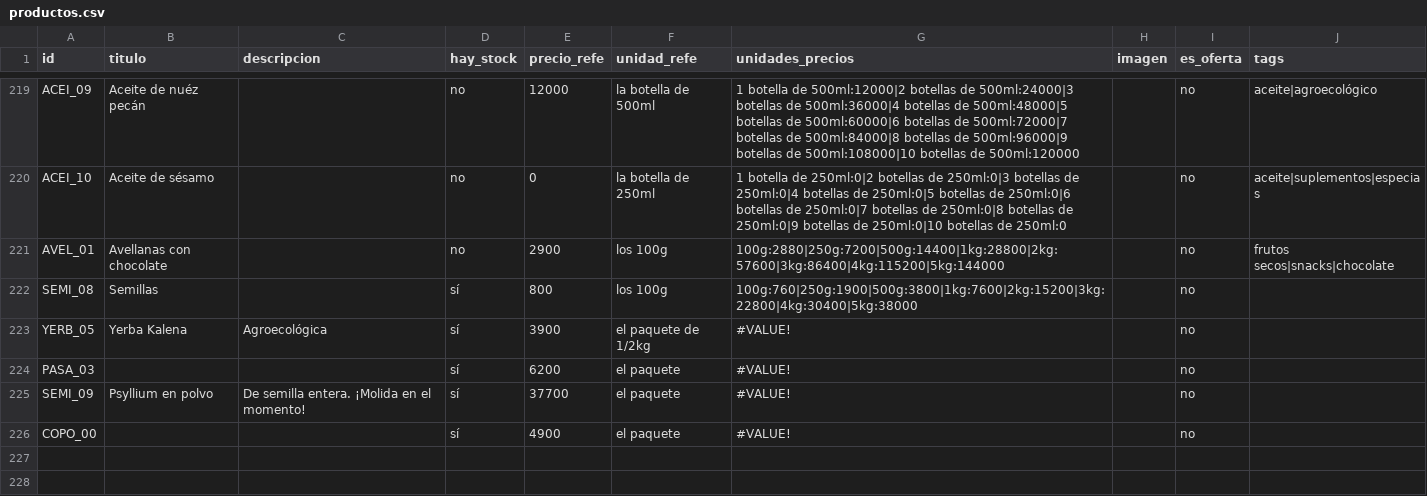
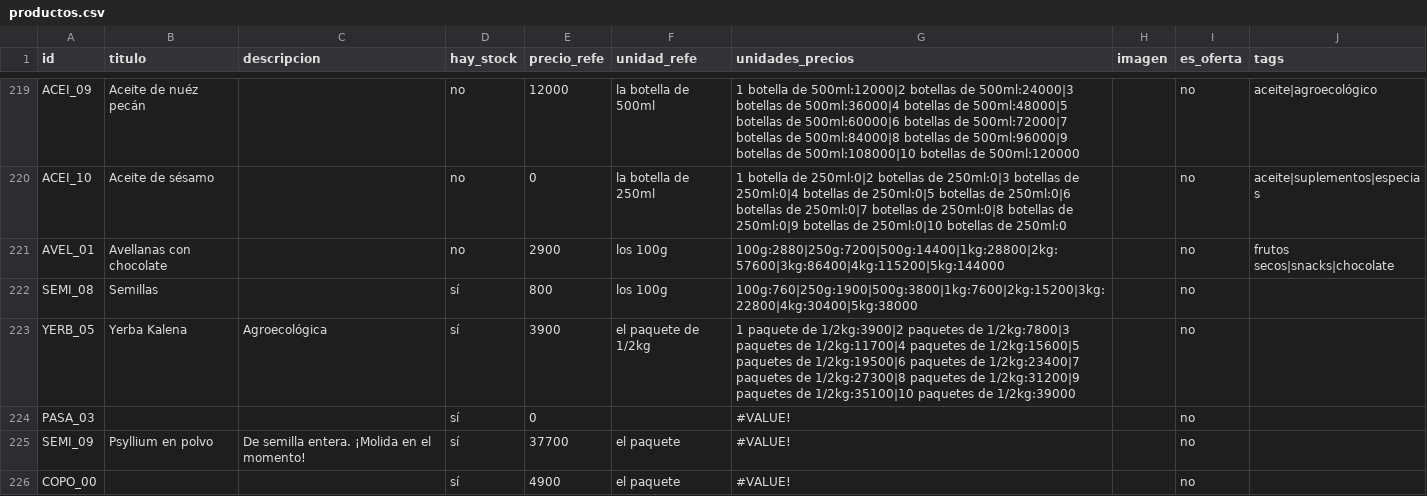
Before and after one commit to dietetica/datos, a CSV file: productos.csv, drawn as a sheet; only a part is shown, gaps mark what is left out.

Commit message:
Actualización automática de productos

```diff
--- a/productos.csv
+++ b/productos.csv
@@ -222,4 +222,4 @@ AVEL_01,Avellanas con chocolate,,no,2900,los 100g,100g:2880|250g:7200|500g:14400
 SEMI_08,Semillas ,,sí,800,los 100g,100g:760|250g:1900|500g:3800|1kg:7600|2kg:15200|3kg:22800|4kg:30400|5kg:38000,,no,
-YERB_05,Yerba Kalena,Agroecológica,sí,3900,el paquete de 1/2kg,#VALUE!,,no,
-PASA_03,,,sí,6200,el paquete,#VALUE!,,no,
+YERB_05,Yerba Kalena,Agroecológica,sí,3900,el paquete de 1/2kg,1 paquete de 1/2kg:3900|2 paquetes de 1/2kg:7800|3 paquetes de 1/2kg:11700|4 paquetes de 1/2kg:15600|5 paquetes de 1/2kg:19500|6 paquetes de 1/2kg:23400|7 paquetes de 1/2kg:27300|8 paquetes de 1/2kg:31200|9 paquetes de 1/2kg:35100|10 paquetes de 1/2kg:39000,,no,
+PASA_03,,,sí,0,,#VALUE!,,no,
 SEMI_09,Psyllium en polvo,De semilla entera. ¡Molida en el momento!,sí,37700,el paquete,#VALUE!,,no,
```
